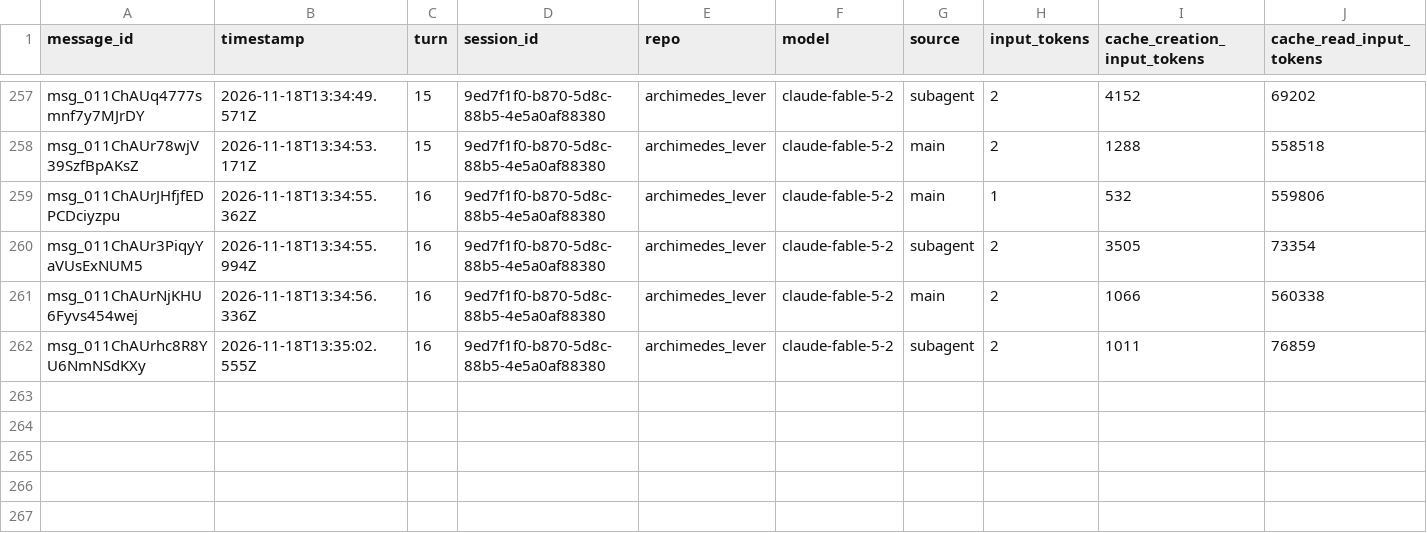
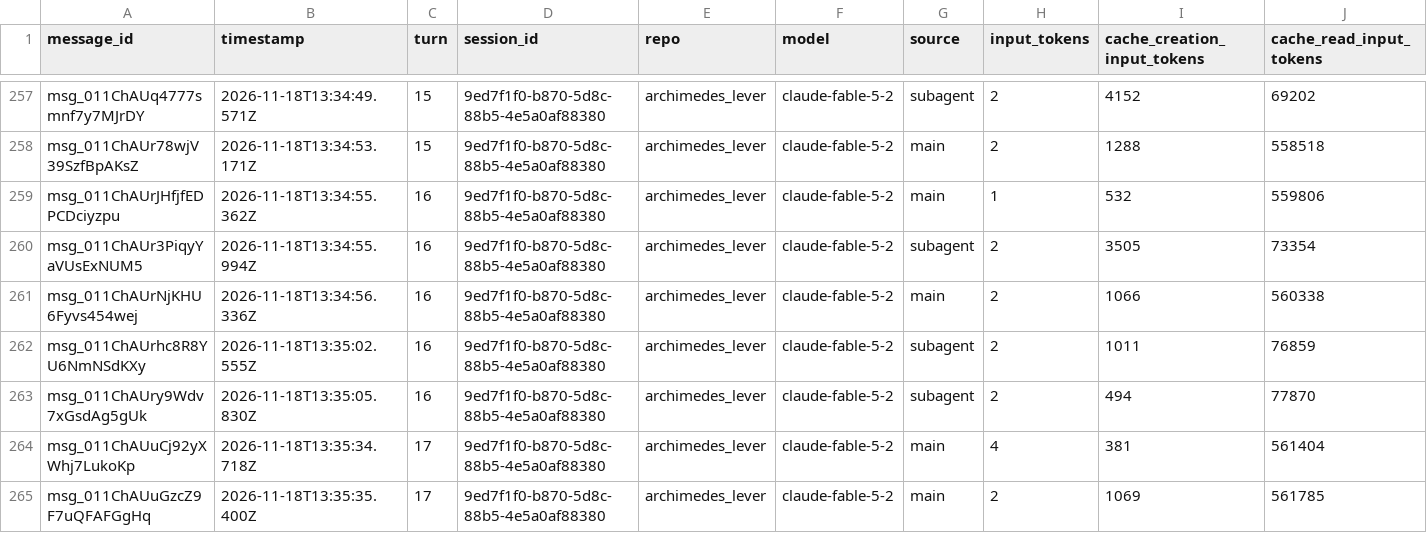
Before and after one commit to rhope-ops/archimedes_lever, a CSV file: sessions/9ed7f1f0-b870-5d8c-88b5-4e5a0af88380.csv, drawn as a sheet; only a part is shown, gaps mark what is left out; rows hold the shown columns only; the diff names each change by its address in the sheet, - before the commit and + after, or states it on an @@ line.

```diff
--- a/sessions/9ed7f1f0-b870-5d8c-88b5-4e5a0af88380.csv
+++ b/sessions/9ed7f1f0-b870-5d8c-88b5-4e5a0af88380.csv
+row 263: msg_011ChAUry9Wdv7xGsdAg5gUk | 2026-11-18T13:35:05.830Z | 16 | 9ed7f1f0-b870-5d8c-88b5-4e5a0af88380 | archimedes_lever | claude-fable-5-2 | subagent | 2 | 494 | 77870
+row 264: msg_011ChAUuCj92yXWhj7LukoKp | 2026-11-18T13:35:34.718Z | 17 | 9ed7f1f0-b870-5d8c-88b5-4e5a0af88380 | archimedes_lever | claude-fable-5-2 | main | 4 | 381 | 561404
+row 265: msg_011ChAUuGzcZ9F7uQFAFGgHq | 2026-11-18T13:35:35.400Z | 17 | 9ed7f1f0-b870-5d8c-88b5-4e5a0af88380 | archimedes_lever | claude-fable-5-2 | main | 2 | 1069 | 561785
```
